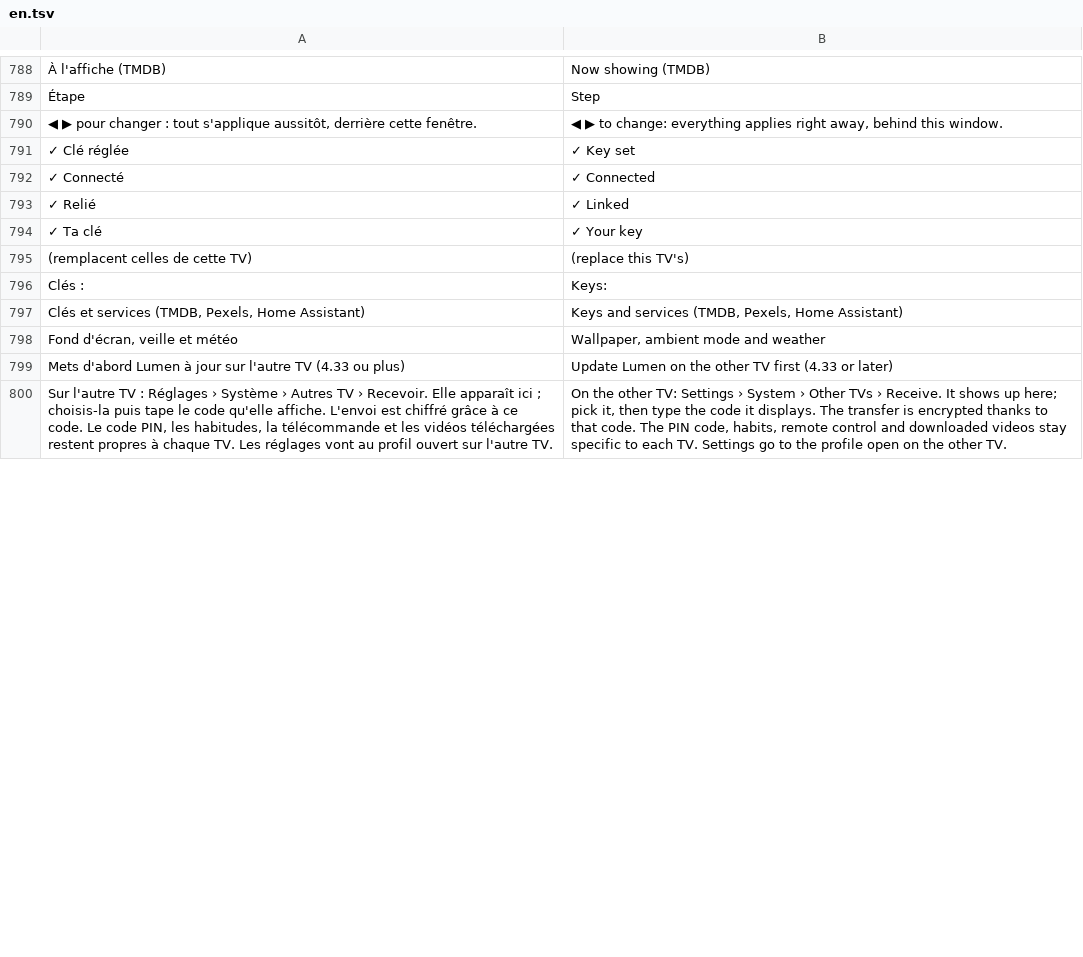
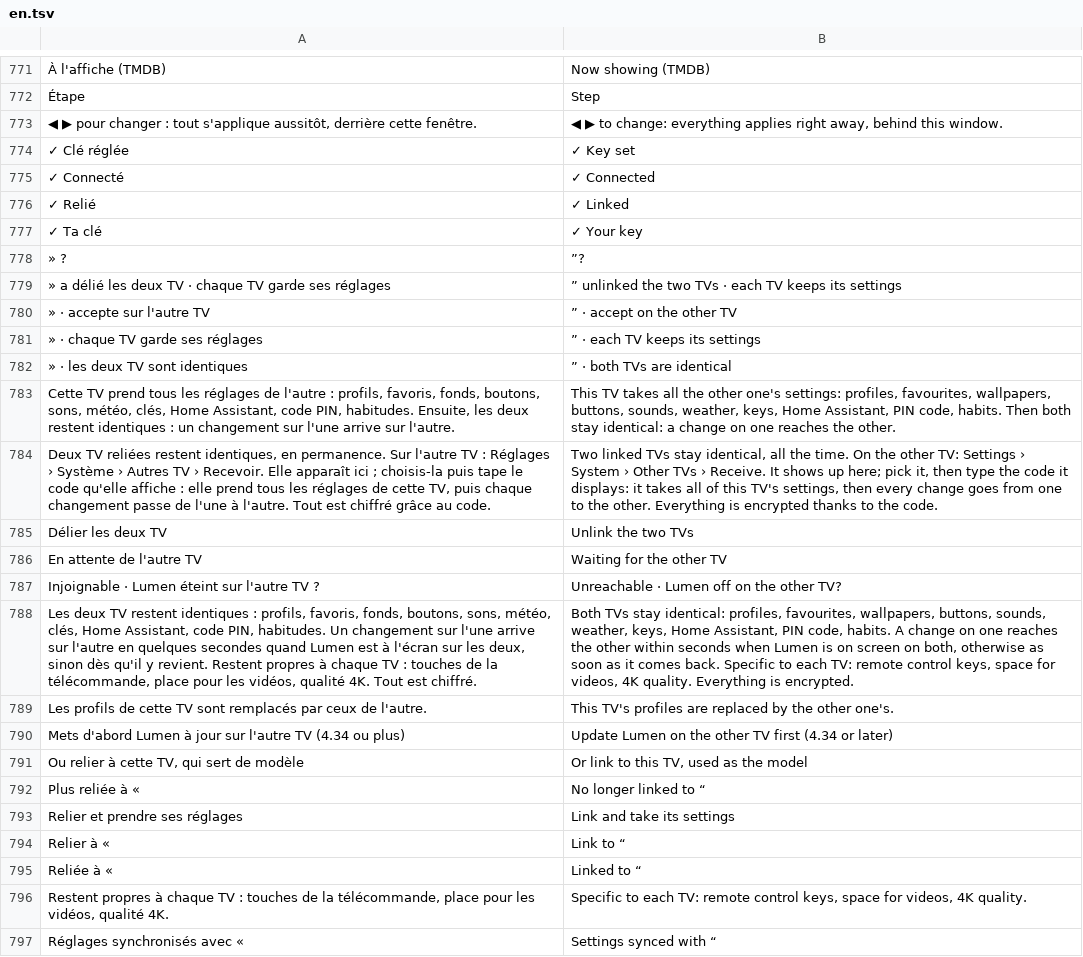
Before and after one commit to jemguib-spec/lumen, a TSV file: assets/lang/en.tsv, drawn as a sheet; only a part is shown, gaps mark what is left out; removed rows and columns are numbered as before the commit, all else as after; the diff covers the shown part only; the diff names each change by its address in the sheet, - before the commit and + after, or states it on an @@ line.

```diff
--- a/assets/lang/en.tsv
+++ b/assets/lang/en.tsv
-row 795: (remplacent celles de cette TV) | (replace this TV's)
-row 796: Clés : | Keys:
-row 797: Clés et services (TMDB, Pexels, Home Assistant) | Keys and services (TMDB, Pexels, Home Assistant)
-row 798: Fond d'écran, veille et météo | Wallpaper, ambient mode and weather
+row 778: » ? | ”?
+row 779: » a délié les deux TV · chaque TV garde ses réglages | ” unlinked the two TVs · each TV keeps its settings
+row 780: » · accepte sur l'autre TV | ” · accept on the other TV
+row 781: » · chaque TV garde ses réglages | ” · each TV keeps its settings
+row 782: » · les deux TV sont identiques | ” · both TVs are identical
+row 783: Cette TV prend tous les réglages de l'autre : profils, favoris, fonds, boutons, sons, météo, clés, Home Assistant, code PIN, habitudes. Ensuite, les deux restent identiques : un changement sur l'une arrive sur l'autre. | This TV takes all the other one's settings: profiles, favourites, wallpapers, buttons, sounds, weather, keys, Home Assistant, PIN code, habits. Then both stay identical: a change on one reaches the other.
+row 784: Deux TV reliées restent identiques, en permanence. Sur l'autre TV : Réglages › Système › Autres TV › Recevoir. Elle apparaît ici ; choisis-la puis tape le code qu'elle affiche : elle prend tous les réglages de cette TV, puis chaque changement passe de l'une à l'autre. Tout est chiffré grâce au code. | Two linked TVs stay identical, all the time. On the other TV: Settings › System › Other TVs › Receive. It shows up here; pick it, then type the code it displays: it takes all of this TV's settings, then every change goes from one to the other. Everything is encrypted thanks to the code.
+row 785: Délier les deux TV | Unlink the two TVs
+row 786: En attente de l'autre TV | Waiting for the other TV
+row 787: Injoignable · Lumen éteint sur l'autre TV ? | Unreachable · Lumen off on the other TV?
+row 788: Les deux TV restent identiques : profils, favoris, fonds, boutons, sons, météo, clés, Home Assistant, code PIN, habitudes. Un changement sur l'une arrive sur l'autre en quelques secondes quand Lumen est à l'écran sur les deux, sinon dès qu'il y revient. Restent propres à chaque TV : touches de la télécommande, place pour les vidéos, qualité 4K. Tout est chiffré. | Both TVs stay identical: profiles, favourites, wallpapers, buttons, sounds, weather, keys, Home Assistant, PIN code, habits. A change on one reaches the other within seconds when Lumen is on screen on both, otherwise as soon as it comes back. Specific to each TV: remote control keys, space for videos, 4K quality. Everything is encrypted.
+row 789: Les profils de cette TV sont remplacés par ceux de l'autre. | This TV's profiles are replaced by the other one's.
-A790: …l'autre TV (4.33 ou plus)
+A790: …l'autre TV (4.34 ou plus)
-B790: …TV first (4.33 or later)
+B790: …TV first (4.34 or later)
-row 800: Sur l'autre TV : Réglages › Système › Autres TV › Recevoir. Elle apparaît ici ; choisis-la puis tape le code qu'elle affiche. L'envoi est chiffré grâce à ce code. Le code PIN, les habitudes, la télécommande et les vidéos téléchargées restent propres à chaque TV. Les réglages vont au profil ouvert sur l'autre TV. | On the other TV: Settings › System › Other TVs › Receive. It shows up here; pick it, then type the code it displays. The transfer is encrypted thanks to that code. The PIN code, habits, remote control and downloaded videos stay specific to each TV. Settings go to the profile open on the other TV.
+row 791: Ou relier à cette TV, qui sert de modèle | Or link to this TV, used as the model
+row 792: Plus reliée à « | No longer linked to “
+row 793: Relier et prendre ses réglages | Link and take its settings
+row 794: Relier à « | Link to “
+row 795: Reliée à « | Linked to “
+row 796: Restent propres à chaque TV : touches de la télécommande, place pour les vidéos, qualité 4K. | Specific to each TV: remote control keys, space for videos, 4K quality.
+row 797: Réglages synchronisés avec « | Settings synced with “
```
Also changed, not shown: 9 added rows, 17 removed rows and 4 edited cells elsewhere in this file, 38 other files.
